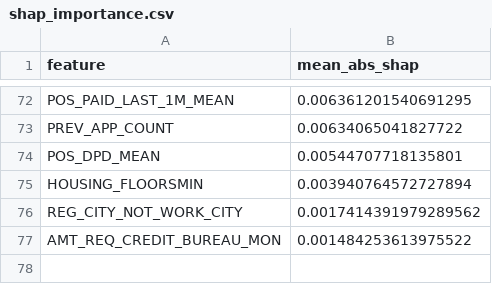
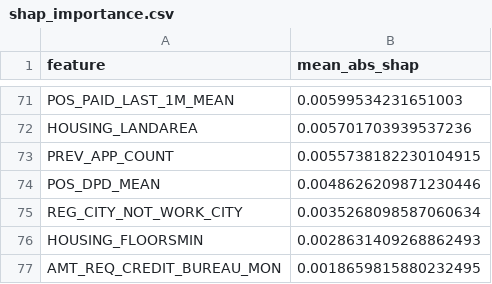
Before and after one commit to le-tuan-minh/KL-lieuvth2, a CSV file: shap_importance.csv, drawn as a sheet; only a part is shown, gaps mark what is left out; removed rows and columns are numbered as before the commit, all else as after; the diff covers the shown part only; the diff names each change by its address in the sheet, - before the commit and + after, or states it on an @@ line.

```diff
--- a/shap_importance.csv
+++ b/shap_importance.csv
-B71 (mean_abs_shap): 0.006361201540691295
+B71 (mean_abs_shap): 0.00599534231651003
+row 72: HOUSING_LANDAREA | 0.005701703939537236
-B73 (mean_abs_shap): 0.00634065041827722
+B73 (mean_abs_shap): 0.0055738182230104915
-B74 (mean_abs_shap): 0.00544707718135801
+B74 (mean_abs_shap): 0.0048626209871230446
-row 75: HOUSING_FLOORSMIN | 0.003940764572727894
-B75 (mean_abs_shap): 0.0017414391979289562
+B75 (mean_abs_shap): 0.0035268098587060634
+row 76: HOUSING_FLOORSMIN | 0.0028631409268862493
-B77 (mean_abs_shap): 0.001484253613975522
+B77 (mean_abs_shap): 0.0018659815880232495
```
Also changed, not shown: 26 added rows, 27 removed rows and 43 edited cells elsewhere in this file, 5 other files.
